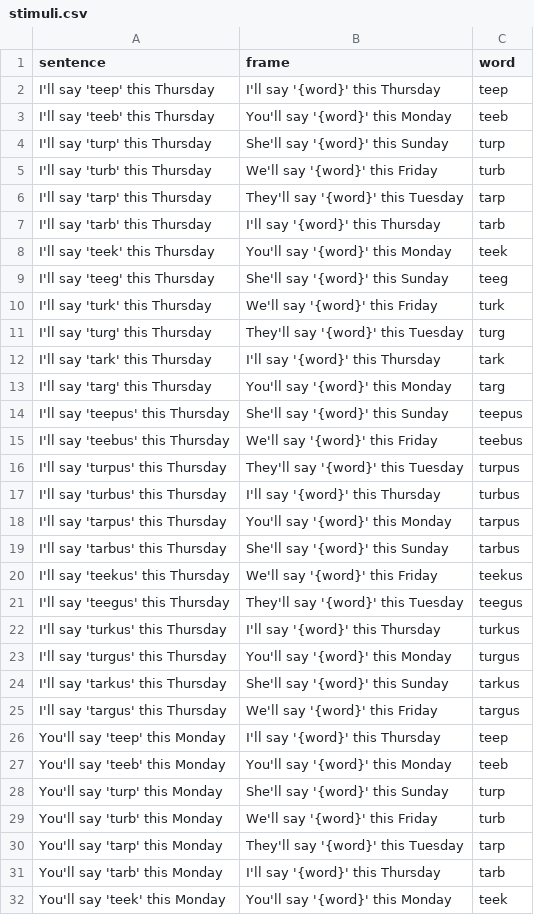
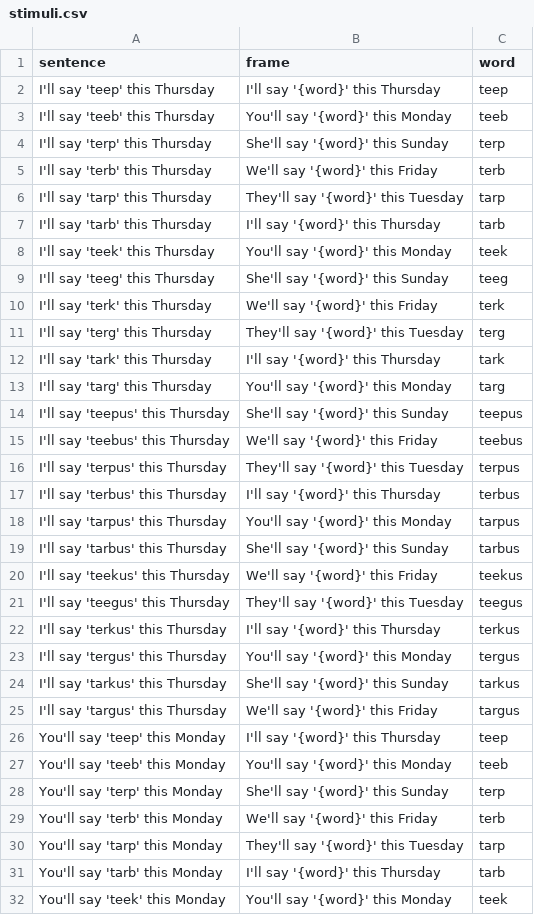
Before and after one commit to stefanocoretta/phd-project, a CSV file: english/experiment/stimuli.csv, drawn as a sheet; only a part is shown; the diff covers the shown part only.

Commit message:
update stimuli spelling

```diff
--- a/english/experiment/stimuli.csv
+++ b/english/experiment/stimuli.csv
@@ -3,4 +3,4 @@ I'll say 'teep' this Thursday,I'll say '{word}' this Thursday,teep
 I'll say 'teeb' this Thursday,You'll say '{word}' this Monday,teeb
-I'll say 'turp' this Thursday,She'll say '{word}' this Sunday,turp
-I'll say 'turb' this Thursday,We'll say '{word}' this Friday,turb
+I'll say 'terp' this Thursday,She'll say '{word}' this Sunday,terp
+I'll say 'terb' this Thursday,We'll say '{word}' this Friday,terb
 I'll say 'tarp' this Thursday,They'll say '{word}' this Tuesday,tarp
@@ -9,4 +9,4 @@ I'll say 'teek' this Thursday,You'll say '{word}' this Monday,teek
 I'll say 'teeg' this Thursday,She'll say '{word}' this Sunday,teeg
-I'll say 'turk' this Thursday,We'll say '{word}' this Friday,turk
-I'll say 'turg' this Thursday,They'll say '{word}' this Tuesday,turg
+I'll say 'terk' this Thursday,We'll say '{word}' this Friday,terk
+I'll say 'terg' this Thursday,They'll say '{word}' this Tuesday,terg
 I'll say 'tark' this Thursday,I'll say '{word}' this Thursday,tark
@@ -15,4 +15,4 @@ I'll say 'teepus' this Thursday,She'll say '{word}' this Sunday,teepus
 I'll say 'teebus' this Thursday,We'll say '{word}' this Friday,teebus
-I'll say 'turpus' this Thursday,They'll say '{word}' this Tuesday,turpus
-I'll say 'turbus' this Thursday,I'll say '{word}' this Thursday,turbus
+I'll say 'terpus' this Thursday,They'll say '{word}' this Tuesday,terpus
+I'll say 'terbus' this Thursday,I'll say '{word}' this Thursday,terbus
 I'll say 'tarpus' this Thursday,You'll say '{word}' this Monday,tarpus
@@ -21,4 +21,4 @@ I'll say 'teekus' this Thursday,We'll say '{word}' this Friday,teekus
 I'll say 'teegus' this Thursday,They'll say '{word}' this Tuesday,teegus
-I'll say 'turkus' this Thursday,I'll say '{word}' this Thursday,turkus
-I'll say 'turgus' this Thursday,You'll say '{word}' this Monday,turgus
+I'll say 'terkus' this Thursday,I'll say '{word}' this Thursday,terkus
+I'll say 'tergus' this Thursday,You'll say '{word}' this Monday,tergus
 I'll say 'tarkus' this Thursday,She'll say '{word}' this Sunday,tarkus
@@ -27,4 +27,4 @@ You'll say 'teep' this Monday,I'll say '{word}' this Thursday,teep
 You'll say 'teeb' this Monday,You'll say '{word}' this Monday,teeb
-You'll say 'turp' this Monday,She'll say '{word}' this Sunday,turp
-You'll say 'turb' this Monday,We'll say '{word}' this Friday,turb
+You'll say 'terp' this Monday,She'll say '{word}' this Sunday,terp
+You'll say 'terb' this Monday,We'll say '{word}' this Friday,terb
 You'll say 'tarp' this Monday,They'll say '{word}' this Tuesday,tarp
```
Also changed, not shown: 60 edited cells elsewhere in this file, english/simuli/stimuli.csv, 2 other files.
